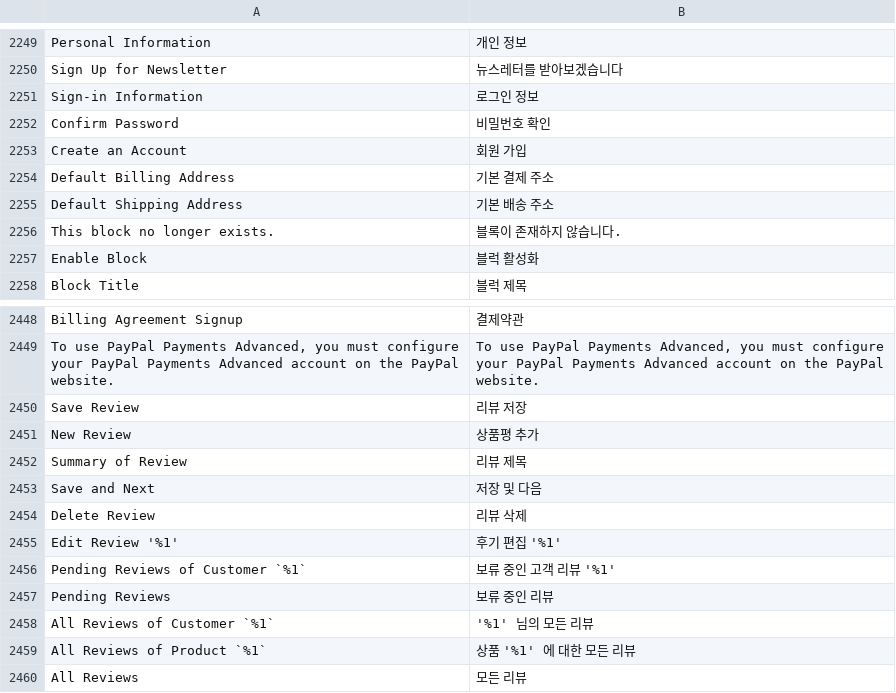
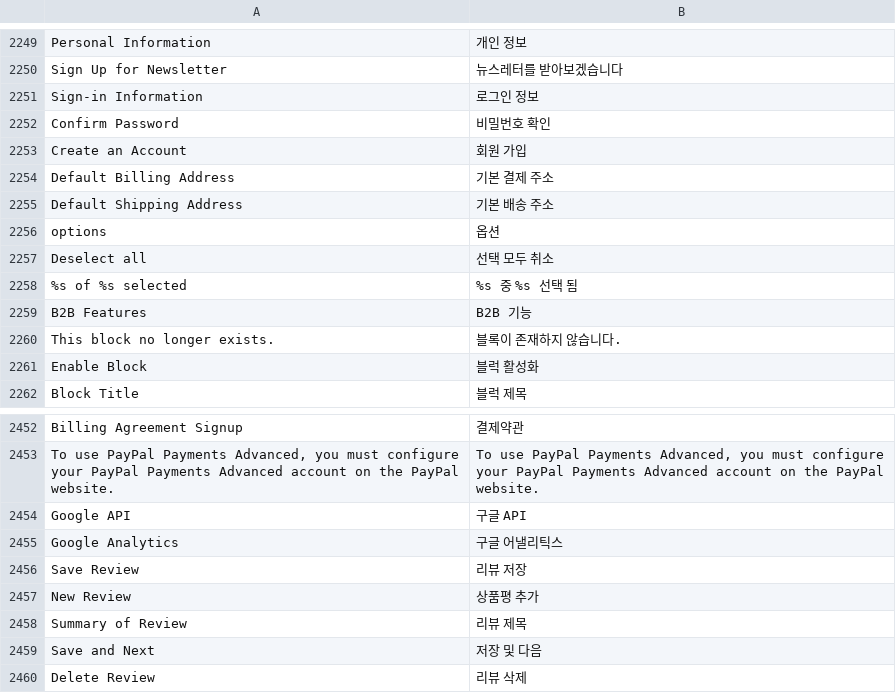
Before and after one commit to magento-l10n/language-ko_KR, a CSV file: ko_KR.csv, drawn as a sheet; only a part is shown, gaps mark what is left out; the shorter side is filled out with more unchanged rows; the diff names each change by its address in the sheet, - before the commit and + after, or states it on an @@ line.

Commit message:
Updating translations from Crowdin.

```diff
--- a/ko_KR.csv
+++ b/ko_KR.csv
+row 2256: options | 옵션
+row 2257: Deselect all | 선택 모두 취소
+row 2258: %s of %s selected | %s 중 %s 선택 됨
+row 2259: B2B Features | B2B 기능
+row 2454: Google API | 구글 API
+row 2455: Google Analytics | 구글 어낼리틱스
```
